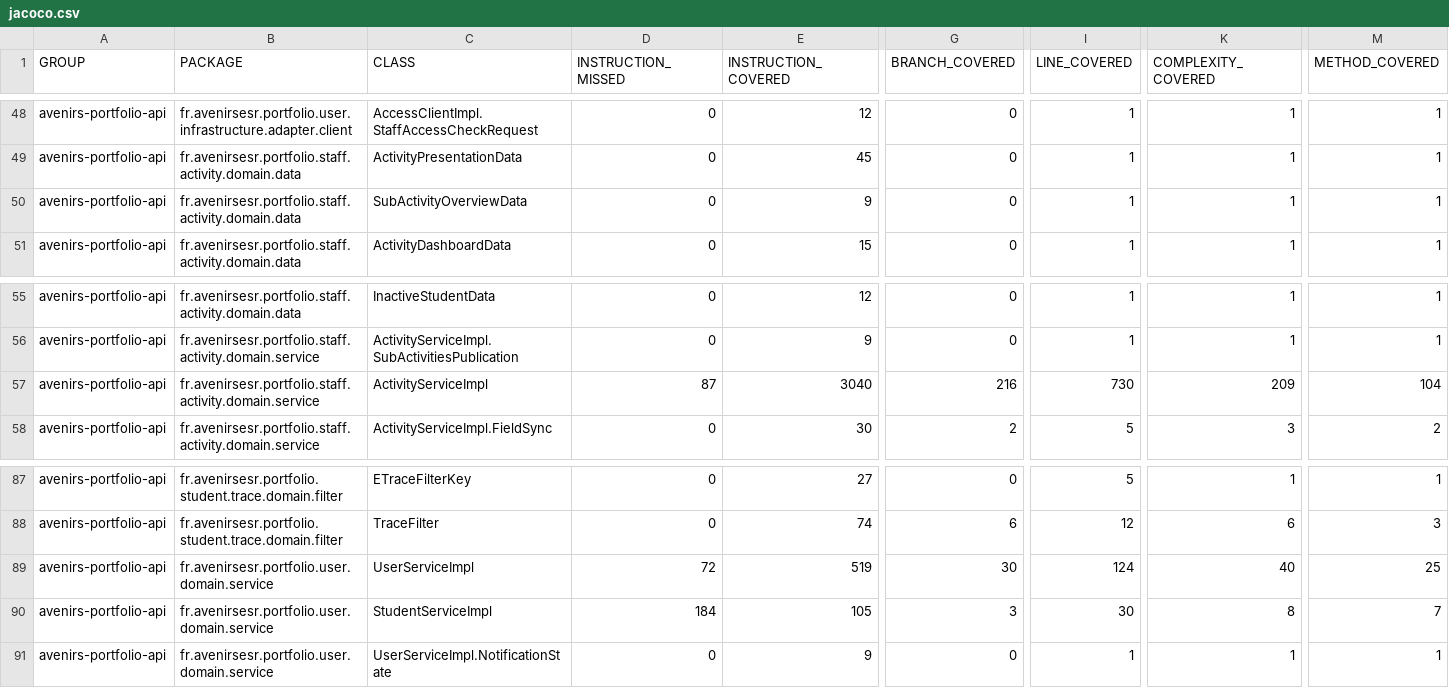
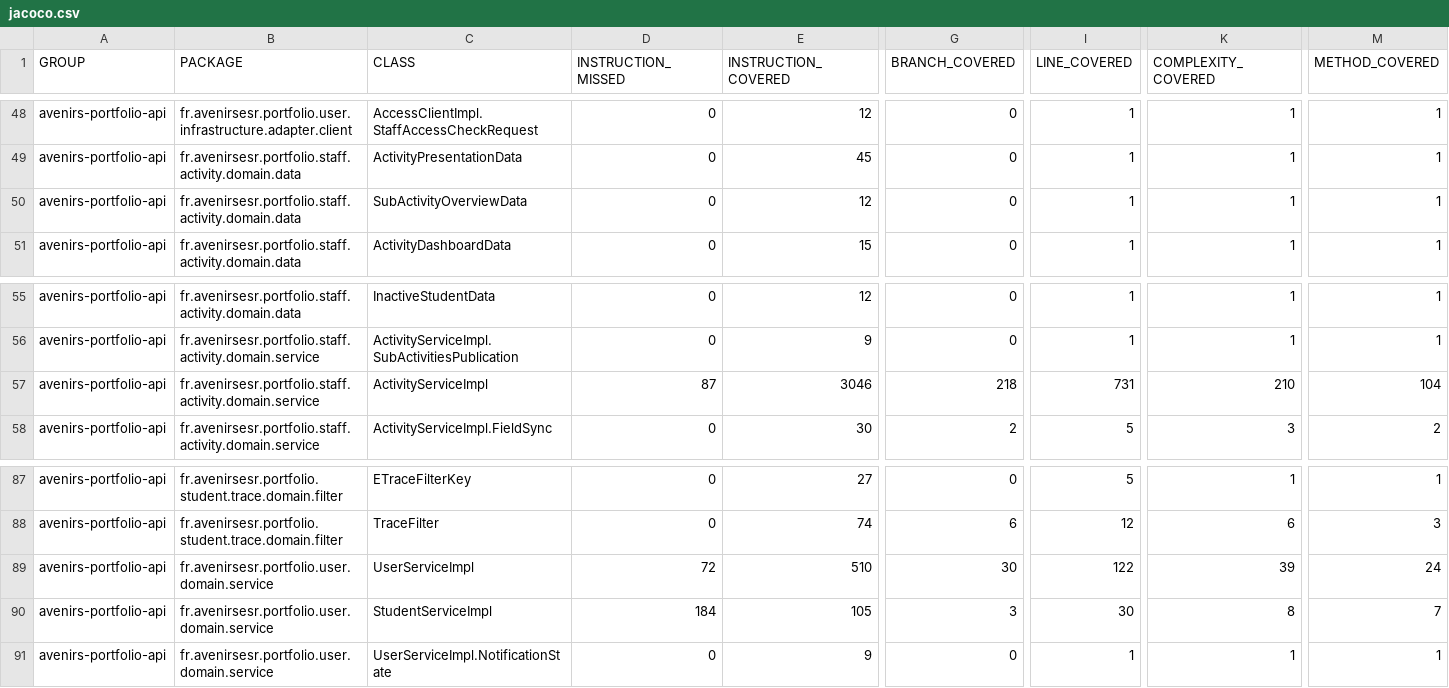
Before and after one commit to avenirs-esr/avenirs-portfolio-api, a CSV file: docs/jacoco-report/jacoco/jacoco.csv, drawn as a sheet; only a part is shown, gaps mark what is left out; the diff names each change by its address in the sheet, - before the commit and + after, or states it on an @@ line.

```diff
--- a/docs/jacoco-report/jacoco/jacoco.csv
+++ b/docs/jacoco-report/jacoco/jacoco.csv
-E50 (INSTRUCTION_COVERED): 9
+E50 (INSTRUCTION_COVERED): 12
-E57 (INSTRUCTION_COVERED): 3040
+E57 (INSTRUCTION_COVERED): 3046
-G57 (BRANCH_COVERED): 216
+G57 (BRANCH_COVERED): 218
-I57 (LINE_COVERED): 730
+I57 (LINE_COVERED): 731
-K57 (COMPLEXITY_COVERED): 209
+K57 (COMPLEXITY_COVERED): 210
-E89 (INSTRUCTION_COVERED): 519
+E89 (INSTRUCTION_COVERED): 510
-I89 (LINE_COVERED): 124
+I89 (LINE_COVERED): 122
-K89 (COMPLEXITY_COVERED): 40
+K89 (COMPLEXITY_COVERED): 39
-M89 (METHOD_COVERED): 25
+M89 (METHOD_COVERED): 24
```
Also changed, not shown: 19 other files.
